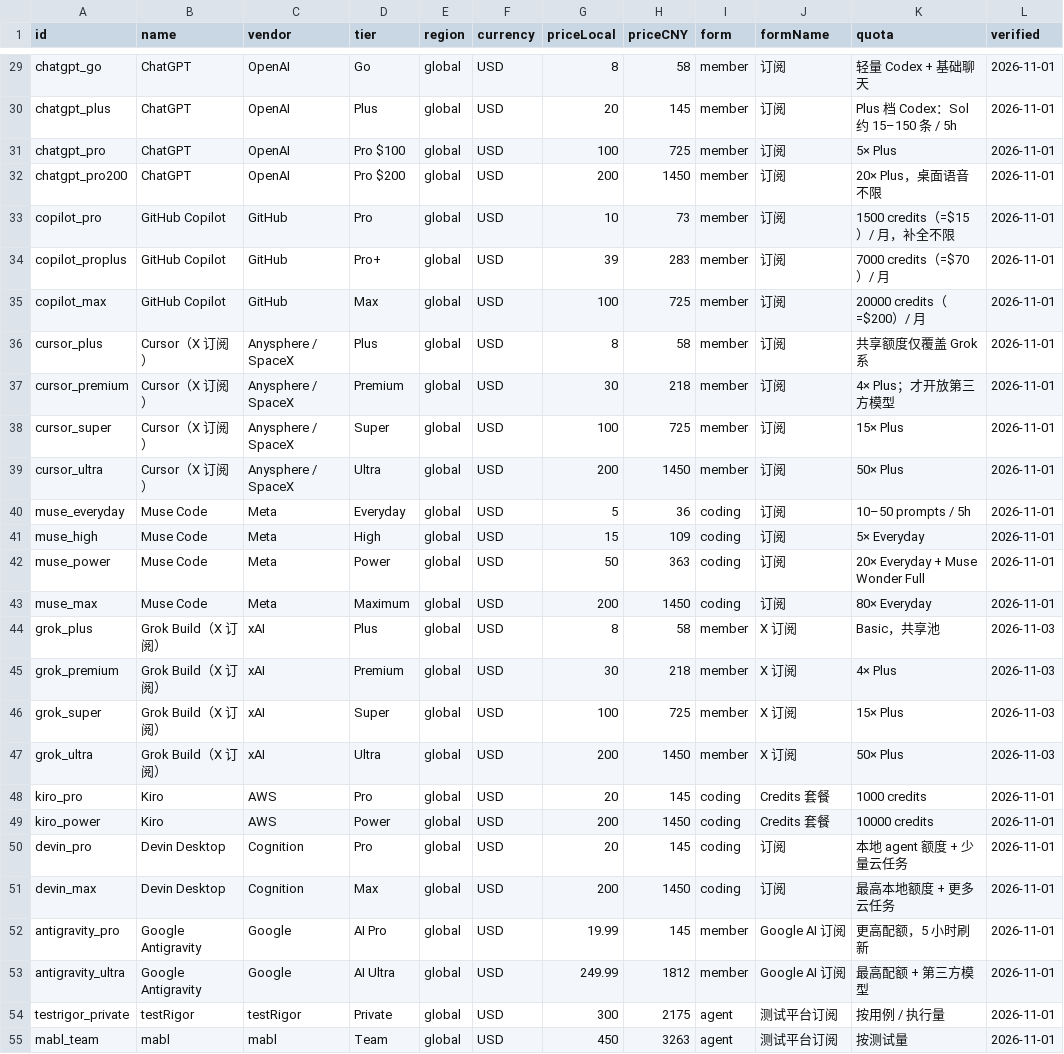
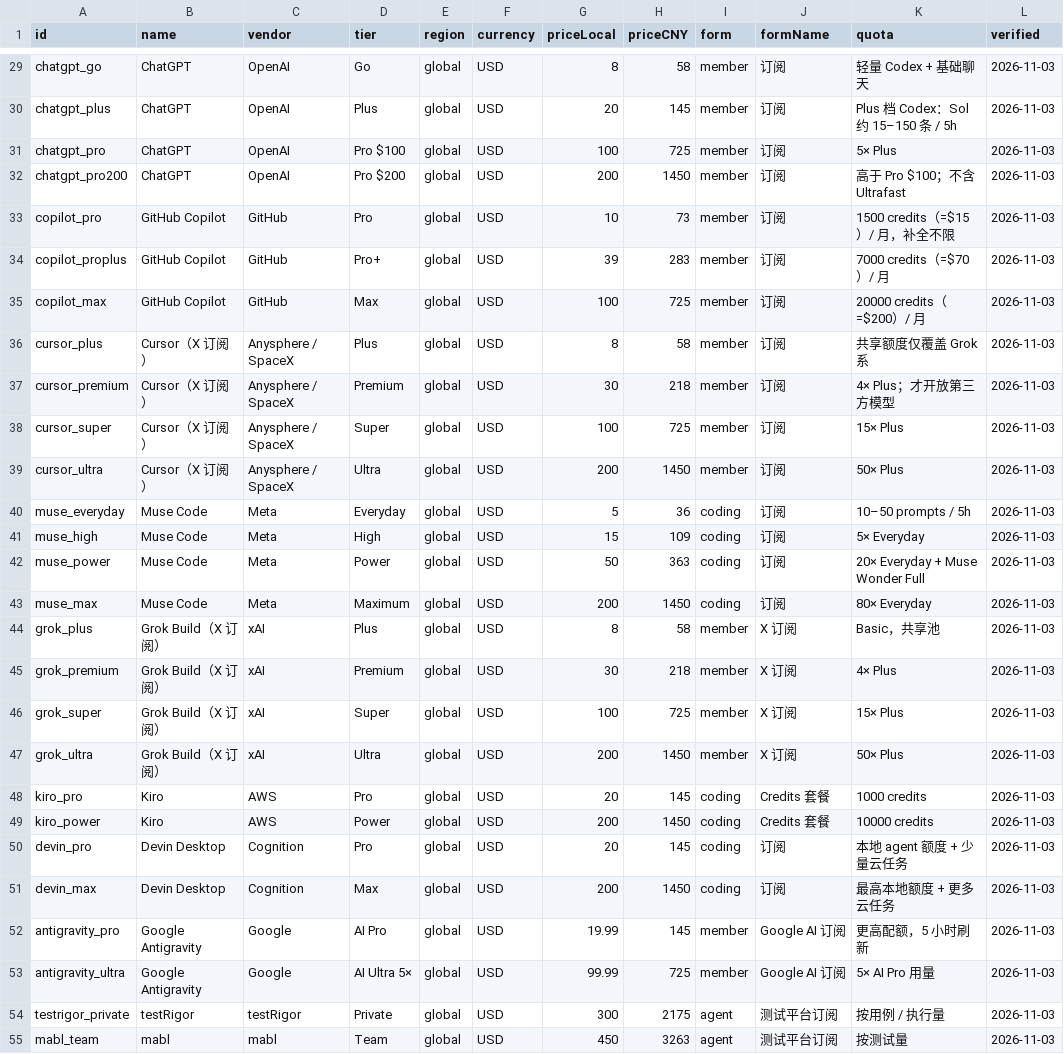
Before and after one commit to 1ffff-hh/ai-test-stack, a CSV file: exports/plans.csv, drawn as a sheet; only a part is shown, gaps mark what is left out; the diff covers the shown part only; the diff names each change by its address in the sheet, - before the commit and + after, or states it on an @@ line.

```diff
--- a/exports/plans.csv
+++ b/exports/plans.csv
-L29:L43 (verified): 2026-11-01
+L29:L43 (verified): 2026-11-03
-K32 (quota): 20× Plus，桌面语音不限
+K32 (quota): 高于 Pro $100；不含 Ultrafast
-L48:L55 (verified): 2026-11-01
+L48:L55 (verified): 2026-11-03
-D53 (tier): AI Ultra
+D53 (tier): AI Ultra 5×
-G53 (priceLocal): 249.99
+G53 (priceLocal): 99.99
-H53 (priceCNY): 1812
+H53 (priceCNY): 725
-K53 (quota): 最高配额 + 第三方模型
+K53 (quota): 5× AI Pro 用量
```
Also changed, not shown: 2 added rows and 53 edited cells elsewhere in this file, exports/plans-history.csv, 17 other files.
